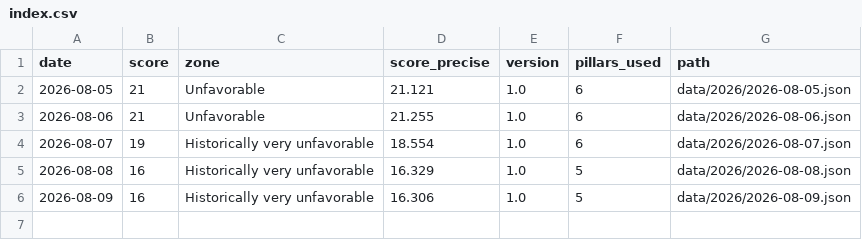
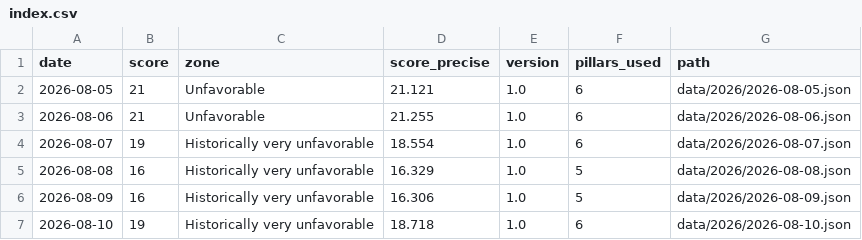
Before and after one commit to thegoldbarometer/data, a CSV file: data/index.csv, drawn as a sheet; the diff names each change by its address in the sheet, - before the commit and + after, or states it on an @@ line.

```diff
--- a/data/index.csv
+++ b/data/index.csv
+row 7: 2026-08-10 | 19 | Historically very unfavorable | 18.718 | 1.0 | 6 | data/2026/2026-08-10.json
```
Also changed, not shown: 1 other file.
